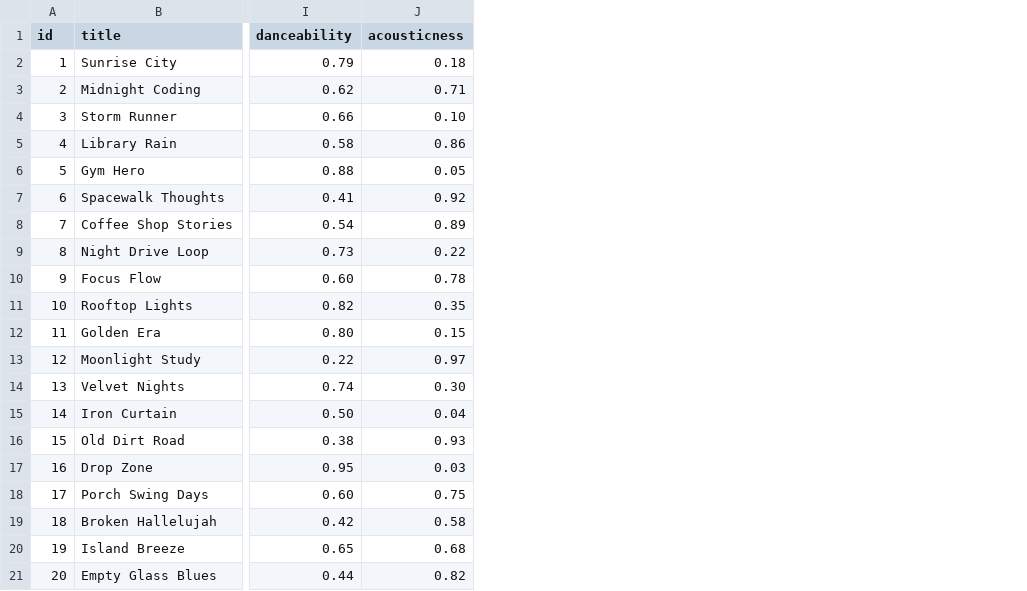
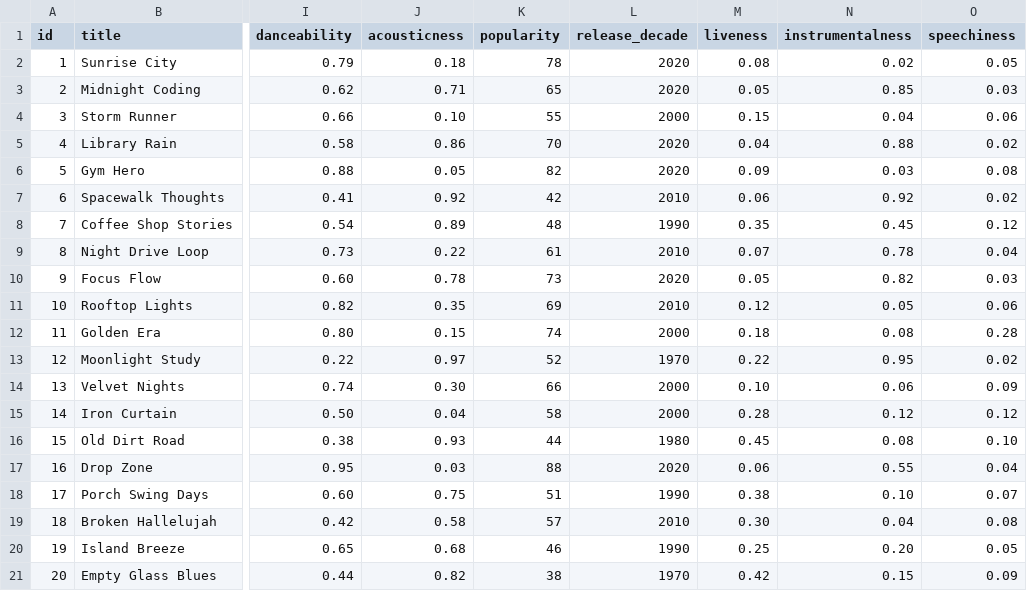
Before and after one commit to gitrlawton/applied-ai-system-project, a CSV file: data/songs.csv, drawn as a sheet; only a part is shown, gaps mark what is left out; the diff names each change by its address in the sheet, - before the commit and + after, or states it on an @@ line.

```diff
--- a/data/songs.csv
+++ b/data/songs.csv
+column K (popularity), rows 2-21: 78 | 65 | 55 | 70 | 82 | 42 | 48 | 61 | 73 | 69 | 74 | 52 | 66 | 58 | 44 | 88 | 51 | 57 | 46 | 38
+column L (release_decade), rows 2-21: 2020 | 2020 | 2000 | 2020 | 2020 | 2010 | 1990 | 2010 | 2020 | 2010 | 2000 | 1970 | 2000 | 2000 | 1980 | 2020 | 1990 | 2010 | 1990 | 1970
+column M (liveness), rows 2-21: 0.08 | 0.05 | 0.15 | 0.04 | 0.09 | 0.06 | 0.35 | 0.07 | 0.05 | 0.12 | 0.18 | 0.22 | 0.10 | 0.28 | 0.45 | 0.06 | 0.38 | 0.30 | 0.25 | 0.42
+column N (instrumentalness), rows 2-21: 0.02 | 0.85 | 0.04 | 0.88 | 0.03 | 0.92 | 0.45 | 0.78 | 0.82 | 0.05 | 0.08 | 0.95 | 0.06 | 0.12 | 0.08 | 0.55 | 0.10 | 0.04 | 0.20 | 0.15
+column O (speechiness), rows 2-21: 0.05 | 0.03 | 0.06 | 0.02 | 0.08 | 0.02 | 0.12 | 0.04 | 0.03 | 0.06 | 0.28 | 0.02 | 0.09 | 0.12 | 0.10 | 0.04 | 0.07 | 0.08 | 0.05 | 0.09
```
Also changed, not shown: 6 other files.
